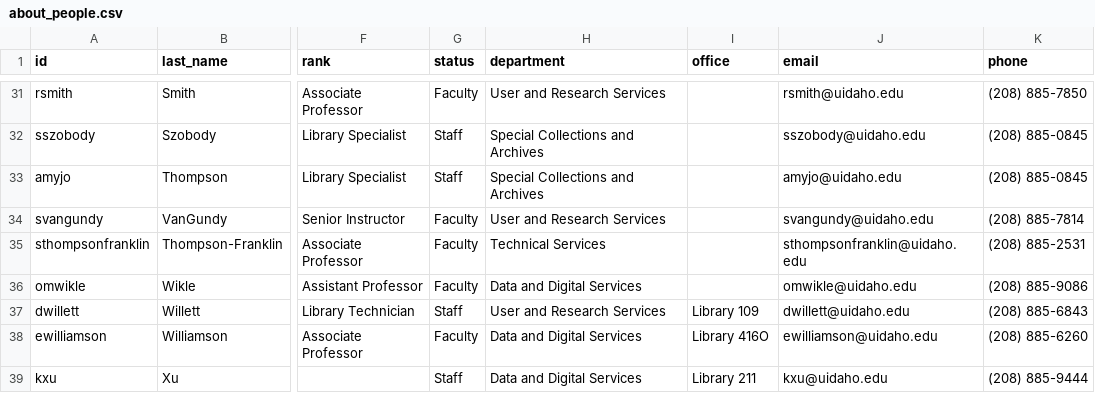
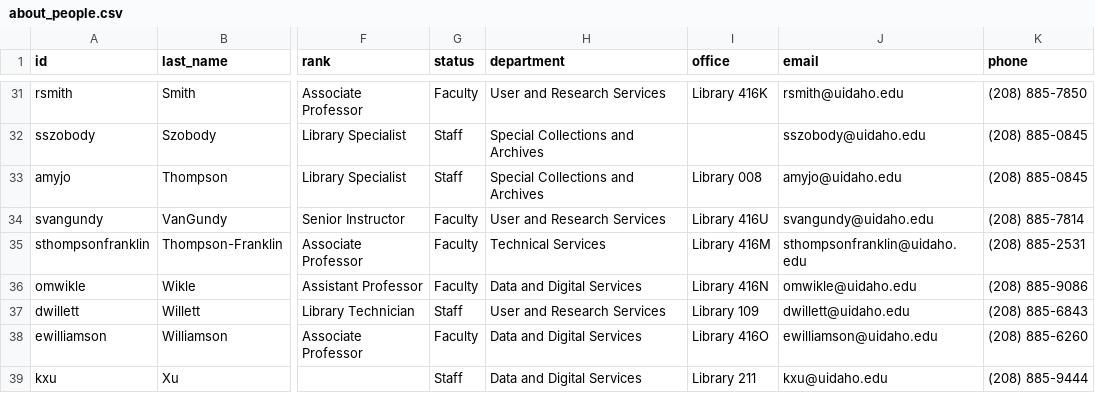
Before and after one commit to uidaholib/main-web-redesign_draft, a CSV file: _data/about_people.csv, drawn as a sheet; only a part is shown, gaps mark what is left out; the diff covers the shown part only; the diff names each change by its address in the sheet, - before the commit and + after, or states it on an @@ line.

```diff
--- a/_data/about_people.csv
+++ b/_data/about_people.csv
-I31 (office): (empty)
+I31 (office): Library 416K
-I33 (office): (empty)
+I33 (office): Library 008
-I34 (office): (empty)
+I34 (office): Library 416U
-I35 (office): (empty)
+I35 (office): Library 416M
-I36 (office): (empty)
+I36 (office): Library 416N
```
Also changed, not shown: 25 edited cells elsewhere in this file.
